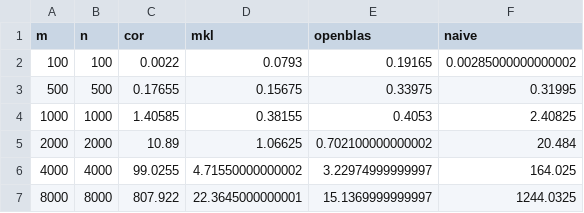
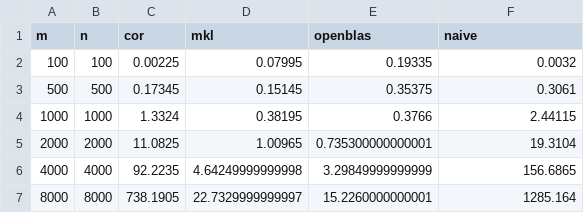
Before and after one commit to Uditgulati/MPCC_graphs, a CSV file: data_1.csv, drawn as a sheet.

```diff
--- a/data_1.csv
+++ b/data_1.csv
@@ -1,7 +1,7 @@
 "m","n","cor","mkl","openblas","naive"
-100,100,0.0022,0.0793,0.19165,0.00285000000000002
-500,500,0.17655,0.15675,0.33975,0.31995
-1000,1000,1.40585,0.38155,0.4053,2.40825
-2000,2000,10.89,1.06625,0.702100000000002,20.484
-4000,4000,99.0255,4.71550000000002,3.22974999999997,164.025
-8000,8000,807.922,22.3645000000001,15.1369999999997,1244.0325
+100,100,0.00225,0.07995,0.19335,0.0032
+500,500,0.17345,0.15145,0.35375,0.3061
+1000,1000,1.3324,0.38195,0.3766,2.44115
+2000,2000,11.0825,1.00965,0.735300000000001,19.3104
+4000,4000,92.2235,4.64249999999998,3.29849999999999,156.6865
+8000,8000,738.1905,22.7329999999997,15.2260000000001,1285.164
```
Also changed, not shown: data_2.csv, data_rec_1.csv, 7 other files.
